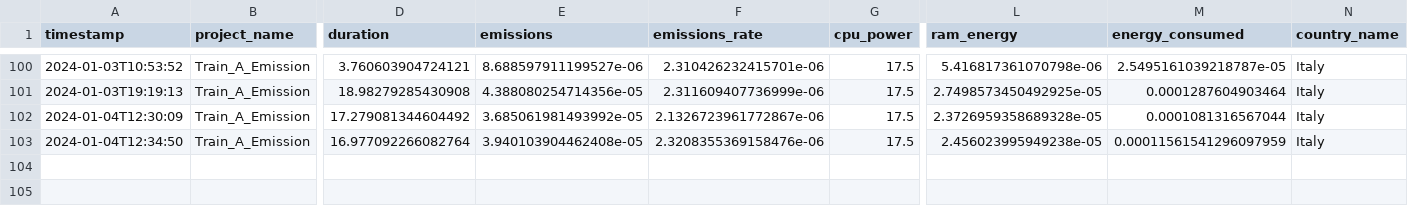
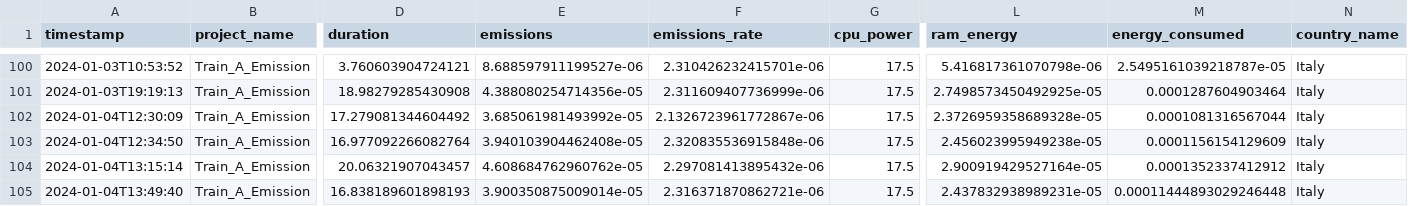
Before and after one commit to se4ai2324-uniba/DetectionOfOnlineSexism, a CSV file: src/models/output_codecarbon/output_train_a.csv, drawn as a sheet; only a part is shown, gaps mark what is left out; rows hold the shown columns only; the diff names each change by its address in the sheet, - before the commit and + after, or states it on an @@ line.

```diff
--- a/src/models/output_codecarbon/output_train_a.csv
+++ b/src/models/output_codecarbon/output_train_a.csv
-F103 (emissions_rate): 2.3208355369158476e-06
+F103 (emissions_rate): 2.320835536915848e-06
-M103 (energy_consumed): 0.00011561541296097959
+M103 (energy_consumed): 0.0001156154129609
+row 104: 2024-01-04T13:15:14 | Train_A_Emission | 20.06321907043457 | 4.608684762960762e-05 | 2.297081413895432e-06 | 17.5 | 2.900919429527164e-05 | 0.0001352337412912 | Italy
+row 105: 2024-01-04T13:49:40 | Train_A_Emission | 16.838189601898193 | 3.900350875009014e-05 | 2.316371870862721e-06 | 17.5 | 2.437832938989231e-05 | 0.00011444893029246448 | Italy
```
Also changed, not shown: src/models/output_codecarbon/output_train_b.csv, 10 other files.
